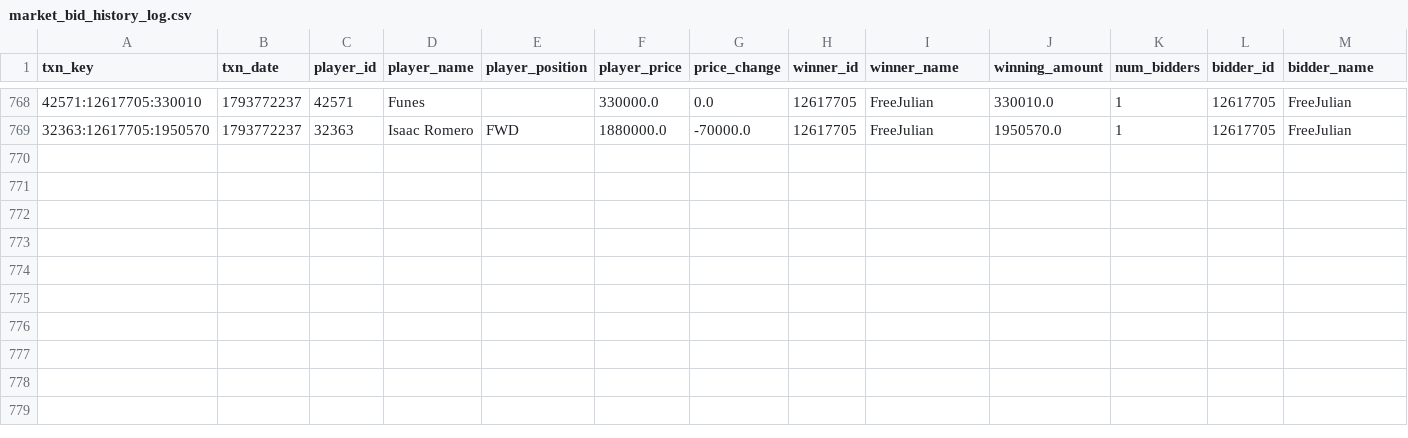
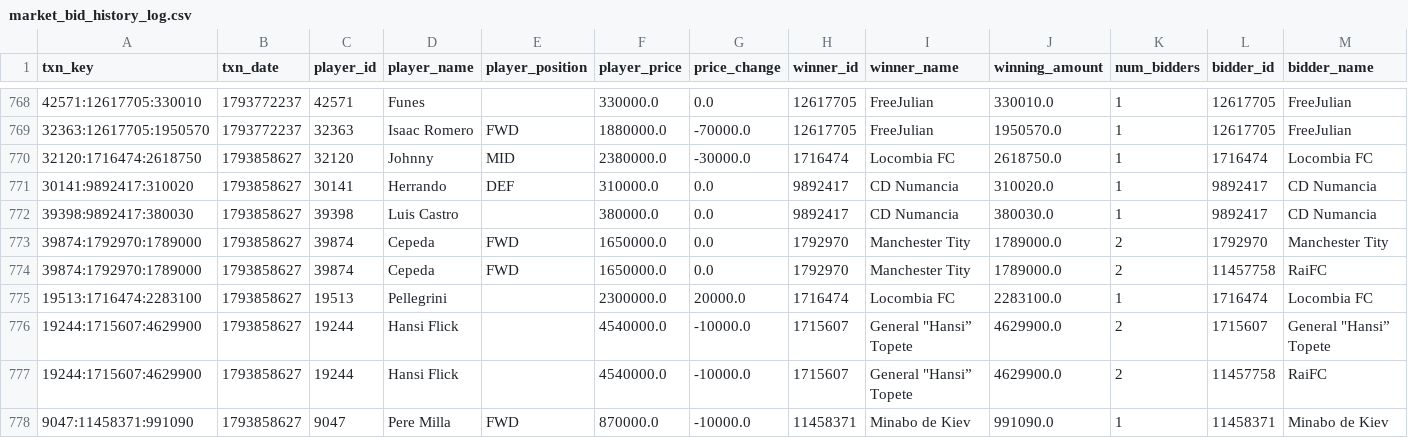
Before and after one commit to nilcrespo/BiwengerBot, a CSV file: csvs/others/market_bid_history_log.csv, drawn as a sheet; only a part is shown, gaps mark what is left out; rows hold the shown columns only; the diff names each change by its address in the sheet, - before the commit and + after, or states it on an @@ line.

```diff
--- a/csvs/others/market_bid_history_log.csv
+++ b/csvs/others/market_bid_history_log.csv
+row 770: 32120:1716474:2618750 | 1793858627 | 32120 | Johnny | MID | 2380000.0 | -30000.0 | 1716474 | Locombia FC | 2618750.0 | 1 | 1716474 | Locombia FC
+row 771: 30141:9892417:310020 | 1793858627 | 30141 | Herrando | DEF | 310000.0 | 0.0 | 9892417 | CD Numancia | 310020.0 | 1 | 9892417 | CD Numancia
+row 772: 39398:9892417:380030 | 1793858627 | 39398 | Luis Castro |  | 380000.0 | 0.0 | 9892417 | CD Numancia | 380030.0 | 1 | 9892417 | CD Numancia
+row 773: 39874:1792970:1789000 | 1793858627 | 39874 | Cepeda | FWD | 1650000.0 | 0.0 | 1792970 | Manchester Tity | 1789000.0 | 2 | 1792970 | Manchester Tity
+row 774: 39874:1792970:1789000 | 1793858627 | 39874 | Cepeda | FWD | 1650000.0 | 0.0 | 1792970 | Manchester Tity | 1789000.0 | 2 | 11457758 | RaiFC
+row 775: 19513:1716474:2283100 | 1793858627 | 19513 | Pellegrini |  | 2300000.0 | 20000.0 | 1716474 | Locombia FC | 2283100.0 | 1 | 1716474 | Locombia FC
+row 776: 19244:1715607:4629900 | 1793858627 | 19244 | Hansi Flick |  | 4540000.0 | -10000.0 | 1715607 | General "Hansi” Topete | 4629900.0 | 2 | 1715607 | General "Hansi” Topete
+row 777: 19244:1715607:4629900 | 1793858627 | 19244 | Hansi Flick |  | 4540000.0 | -10000.0 | 1715607 | General "Hansi” Topete | 4629900.0 | 2 | 11457758 | RaiFC
+row 778: 9047:11458371:991090 | 1793858627 | 9047 | Pere Milla | FWD | 870000.0 | -10000.0 | 11458371 | Minabo de Kiev | 991090.0 | 1 | 11458371 | Minabo de Kiev
```
Also changed, not shown: csvs/others/market_bids.csv, csvs/teams/team_Cd_Numancia.csv, 14 other files.
